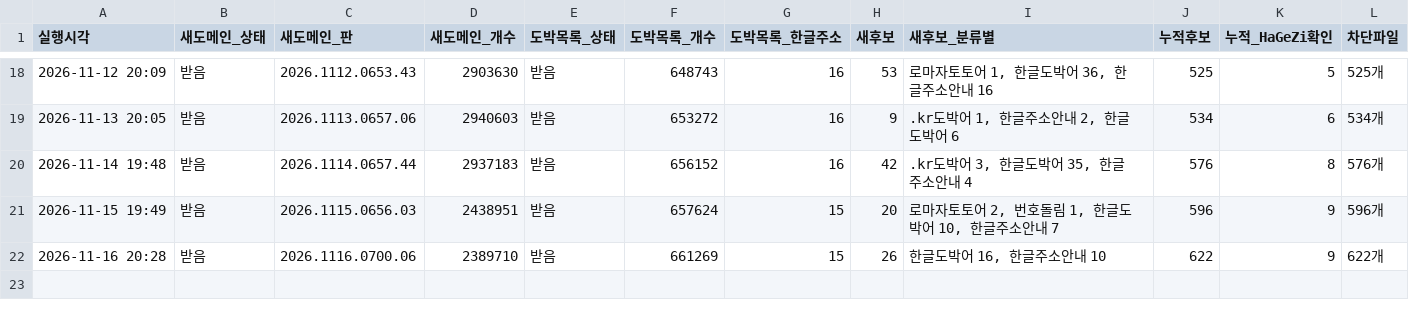
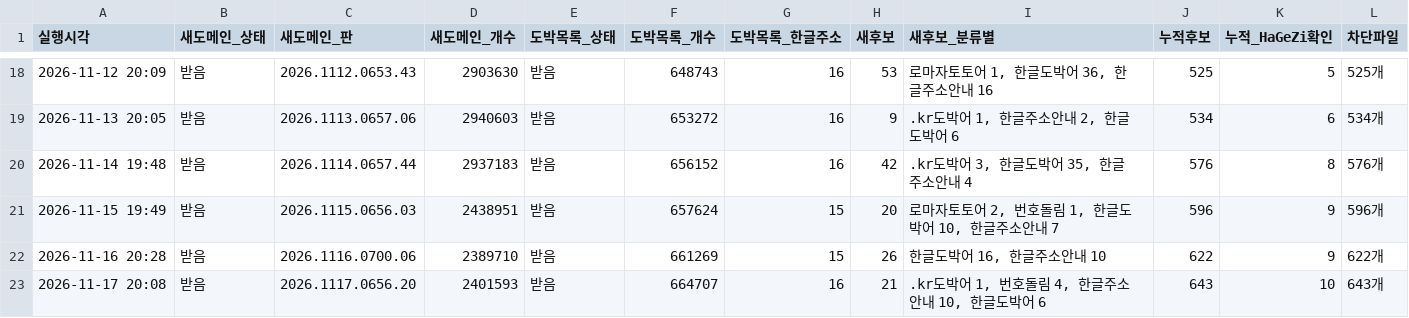
Before and after one commit to gOmgOmKing/family-shield, a TSV file: collector/daily.tsv, drawn as a sheet; only a part is shown, gaps mark what is left out; the diff names each change by its address in the sheet, - before the commit and + after, or states it on an @@ line.

```diff
--- a/collector/daily.tsv
+++ b/collector/daily.tsv
+row 23: 2026-11-17 20:08 | 받음 | 2026.1117.0656.20 | 2401593 | 받음 | 664707 | 16 | 21 | .kr도박어 1, 번호돌림 4, 한글주소안내 10, 한글도박어 6 | 643 | 10 | 643개
```
Also changed, not shown: collector/candidates.tsv, 3 other files.
